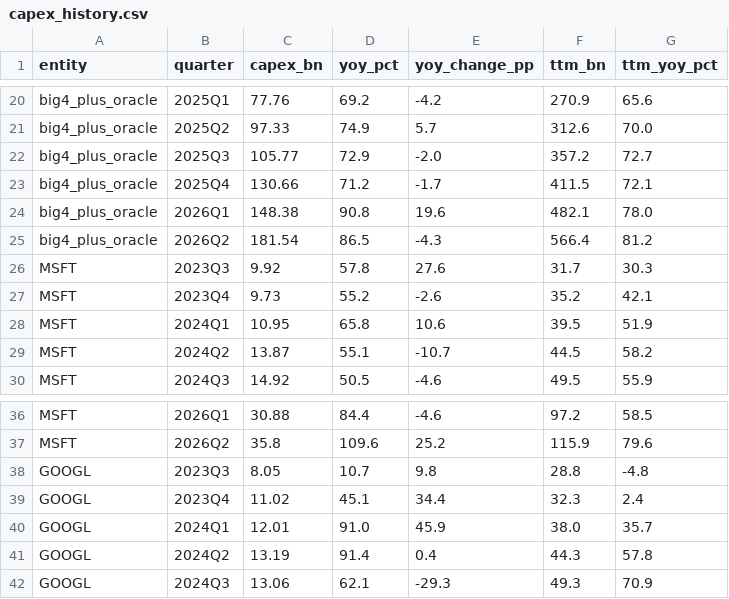
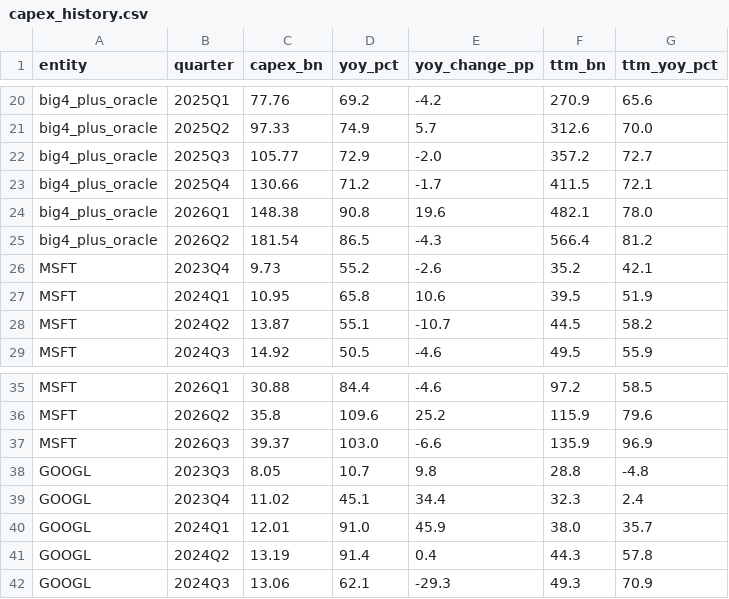
Before and after one commit to noahdavidbarry-droid/pce-breadth, a CSV file: data/capex_history.csv, drawn as a sheet; only a part is shown, gaps mark what is left out; removed rows and columns are numbered as before the commit, all else as after; the diff names each change by its address in the sheet, - before the commit and + after, or states it on an @@ line.

```diff
--- a/data/capex_history.csv
+++ b/data/capex_history.csv
-row 26: MSFT | 2023Q3 | 9.92 | 57.8 | 27.6 | 31.7 | 30.3
+row 37: MSFT | 2026Q3 | 39.37 | 103.0 | -6.6 | 135.9 | 96.9
```
Also changed, not shown: data/commodities_history.csv, 3 other files.
